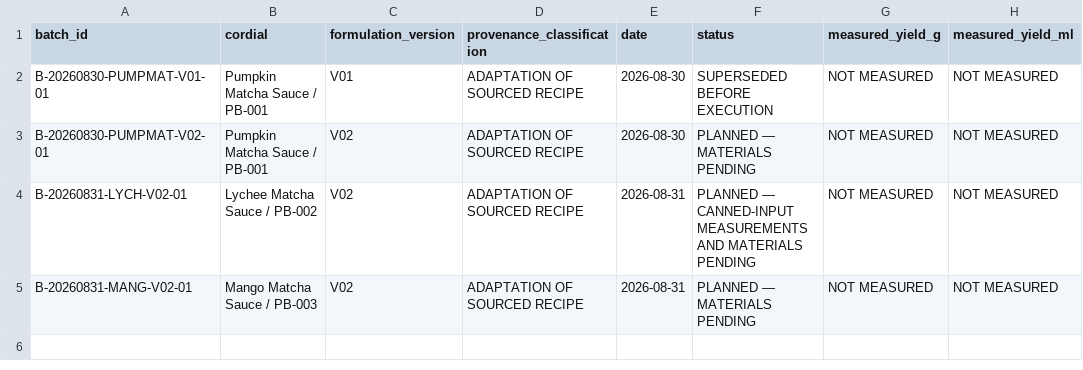
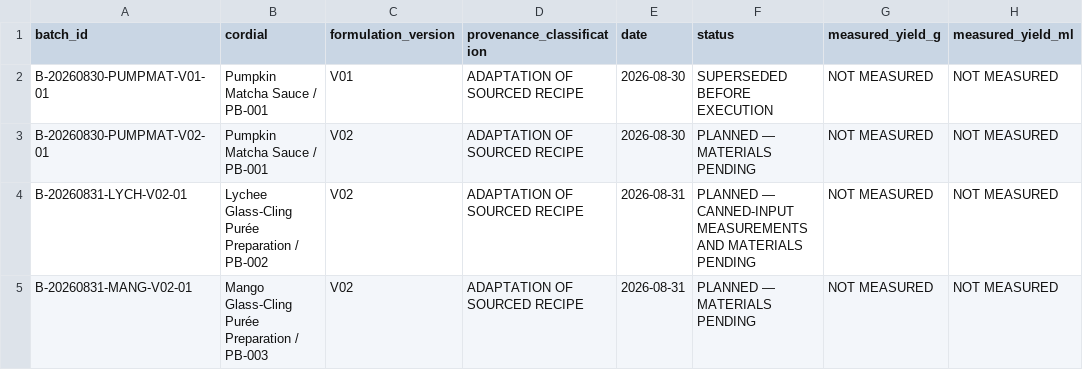
Before and after one commit to derkaal/Cordials, a CSV file: 05_lab_notebook/batch_register.csv, drawn as a sheet; only a part is shown; the diff names each change by its address in the sheet, - before the commit and + after, or states it on an @@ line.

Commit message:
Show puree and cordial recipes separately

```diff
--- a/05_lab_notebook/batch_register.csv
+++ b/05_lab_notebook/batch_register.csv
-B4 (cordial): Lychee Matcha Sauce / PB-002
+B4 (cordial): Lychee Glass-Cling Purée Preparation / PB-002
-B5 (cordial): Mango Matcha Sauce / PB-003
+B5 (cordial): Mango Glass-Cling Purée Preparation / PB-003
```
Also changed, not shown: 06_application_testing/application_test_register.csv, 20 other files.
